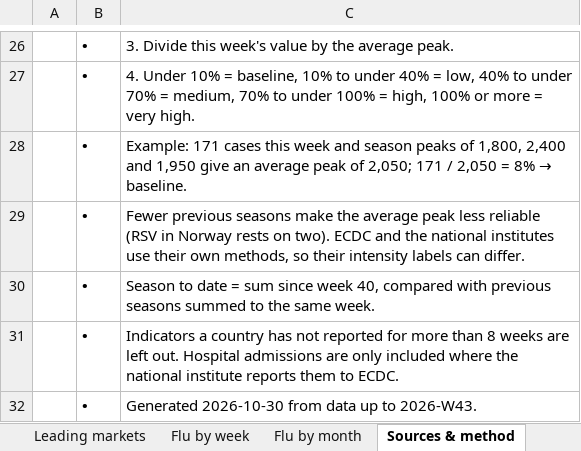
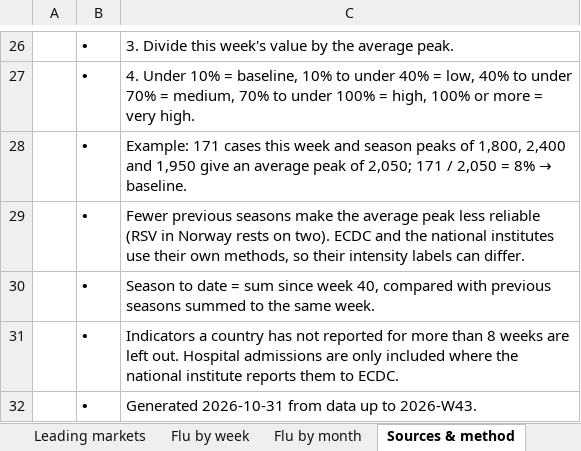
Before and after one commit to EirikWikHeltne/flutracker, an Excel workbook: docs/data/flutracker_latest.xlsx, sheet Sources & method, drawn as a sheet; only a part is shown, gaps mark what is left out; values as stored, in another font and other column widths than the file's, no borders; the diff names each change by its address in the sheet, - before the commit and + after, or states it on an @@ line.

Commit message:
Respiratory data 2026-W43

```diff
--- a/docs/data/flutracker_latest.xlsx (sheet Sources & method)
+++ b/docs/data/flutracker_latest.xlsx (sheet Sources & method)
-C32: Generated 2026-10-30 from data…
+C32: Generated 2026-10-31 from data…
```
Also changed, not shown: reports/2026-W43.xlsx, 4 other files.
